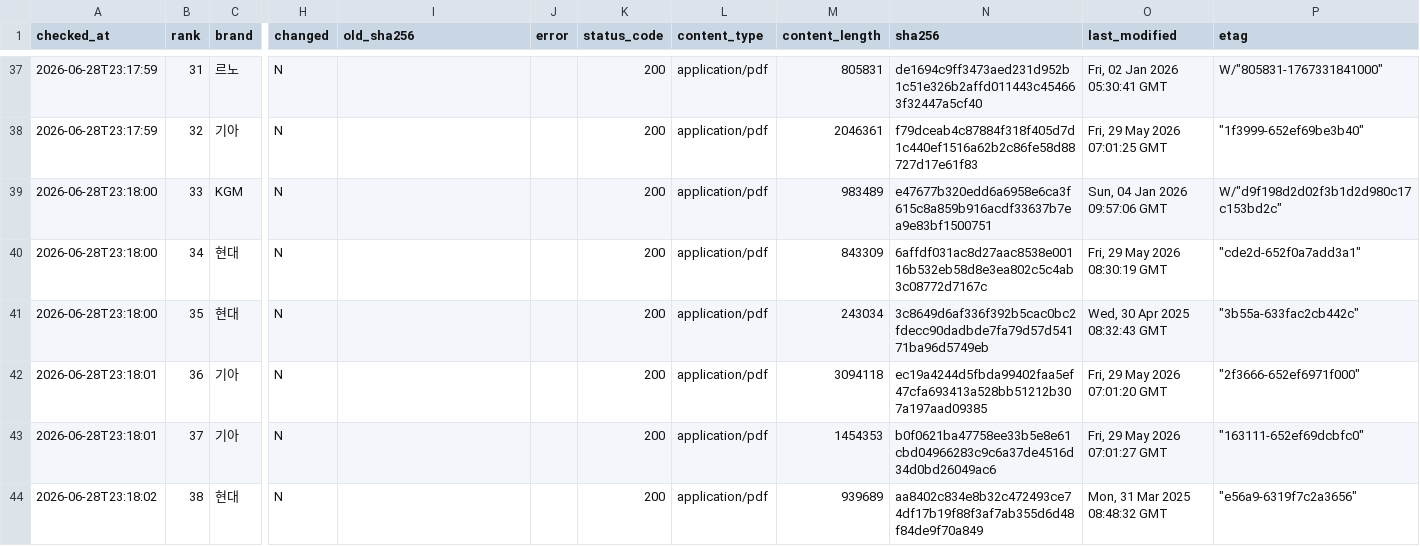
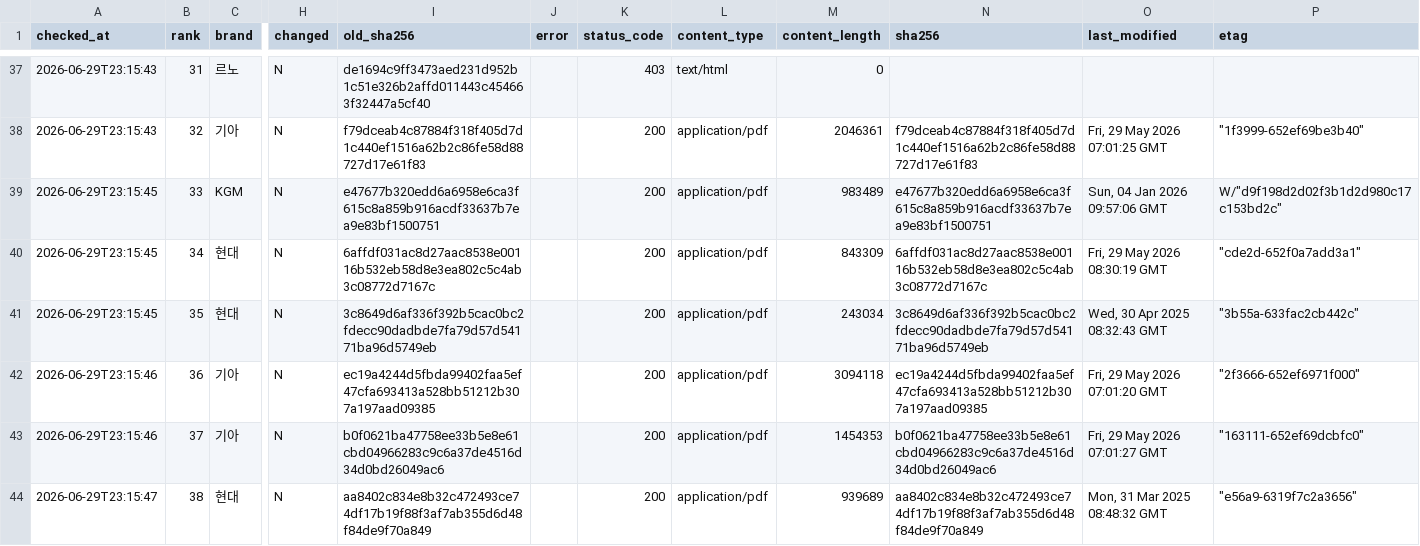
Before and after one commit to talgpro1-art/youngman-helper, a CSV file: data/link_status.csv, drawn as a sheet; only a part is shown, gaps mark what is left out; the diff covers the shown part only; the diff names each change by its address in the sheet, - before the commit and + after, or states it on an @@ line.

```diff
--- a/data/link_status.csv
+++ b/data/link_status.csv
-A37:A38 (checked_at): 2026-06-28T23:17:59
+A37:A38 (checked_at): 2026-06-29T23:15:43
-I37 (old_sha256): (empty)
+I37 (old_sha256): de1694c9ff3473aed231d952b1c51e326b2affd011443c454663f32447a5cf40
-K37 (status_code): 200
+K37 (status_code): 403
-L37 (content_type): application/pdf
+L37 (content_type): text/html
-M37 (content_length): 805831
+M37 (content_length): 0
-N37 (sha256): de1694c9ff3473aed231d952b1c51e326b2affd011443c454663f32447a5cf40
+N37 (sha256): (empty)
-O37 (last_modified): Fri, 02 Jan 2026 05:30:41 GMT
+O37 (last_modified): (empty)
-P37 (etag): W/"805831-1767331841000"
+P37 (etag): (empty)
-I38 (old_sha256): (empty)
+I38 (old_sha256): f79dceab4c87884f318f405d7d1c440ef1516a62b2c86fe58d88727d17e61f83
-A39:A41 (checked_at): 2026-06-28T23:18:00
+A39:A41 (checked_at): 2026-06-29T23:15:45
-I39 (old_sha256): (empty)
+I39 (old_sha256): e47677b320edd6a6958e6ca3f615c8a859b916acdf33637b7ea9e83bf1500751
-I40 (old_sha256): (empty)
+I40 (old_sha256): 6affdf031ac8d27aac8538e00116b532eb58d8e3ea802c5c4ab3c08772d7167c
-I41 (old_sha256): (empty)
+I41 (old_sha256): 3c8649d6af336f392b5cac0bc2fdecc90dadbde7fa79d57d54171ba96d5749eb
-A42:A43 (checked_at): 2026-06-28T23:18:01
+A42:A43 (checked_at): 2026-06-29T23:15:46
-I42 (old_sha256): (empty)
+I42 (old_sha256): ec19a4244d5fbda99402faa5ef47cfa693413a528bb51212b307a197aad09385
-I43 (old_sha256): (empty)
+I43 (old_sha256): b0f0621ba47758ee33b5e8e61cbd04966283c9c6a37de4516d34d0bd26049ac6
-A44 (checked_at): 2026-06-28T23:18:02
+A44 (checked_at): 2026-06-29T23:15:47
-I44 (old_sha256): (empty)
+I44 (old_sha256): aa8402c834e8b32c472493ce74df17b19f88f3af7ab355d6d48f84de9f70a849
```
Also changed, not shown: 102 edited cells elsewhere in this file, 1 other file.
